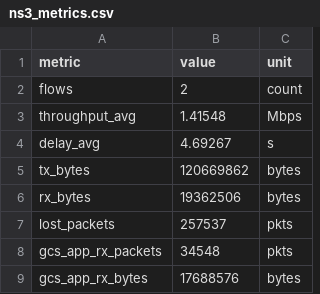
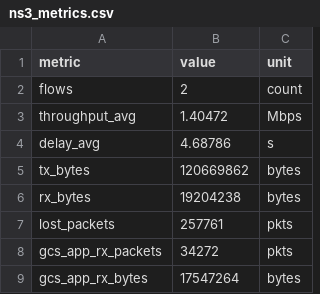
Before and after one commit to PoppyPoppyPiggy/MTD_full_testbed, a CSV file: dvd_lite/dvd_attacks_lpc/attack_output/ns3_metrics.csv, drawn as a sheet.

```diff
--- a/dvd_lite/dvd_attacks_lpc/attack_output/ns3_metrics.csv
+++ b/dvd_lite/dvd_attacks_lpc/attack_output/ns3_metrics.csv
@@ -2,8 +2,8 @@ metric,value,unit
 flows,2,count
-throughput_avg,1.41548,Mbps
-delay_avg,4.69267,s
+throughput_avg,1.40472,Mbps
+delay_avg,4.68786,s
 tx_bytes,120669862,bytes
-rx_bytes,19362506,bytes
-lost_packets,257537,pkts
-gcs_app_rx_packets,34548,pkts
-gcs_app_rx_bytes,17688576,bytes
+rx_bytes,19204238,bytes
+lost_packets,257761,pkts
+gcs_app_rx_packets,34272,pkts
+gcs_app_rx_bytes,17547264,bytes
```
Also changed, not shown: dvd_lite/dvd_attacks_lpc/attack_output/dataset.csv, 4 other files.
